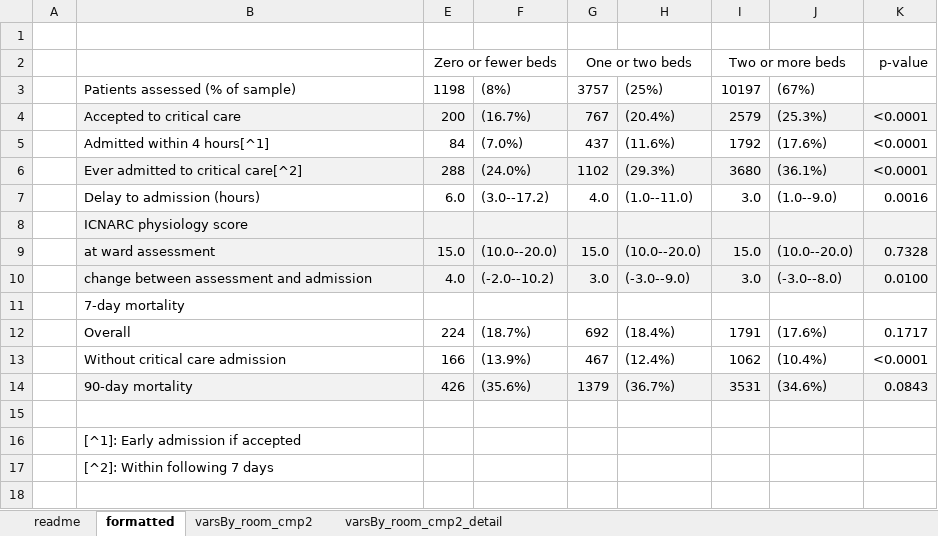
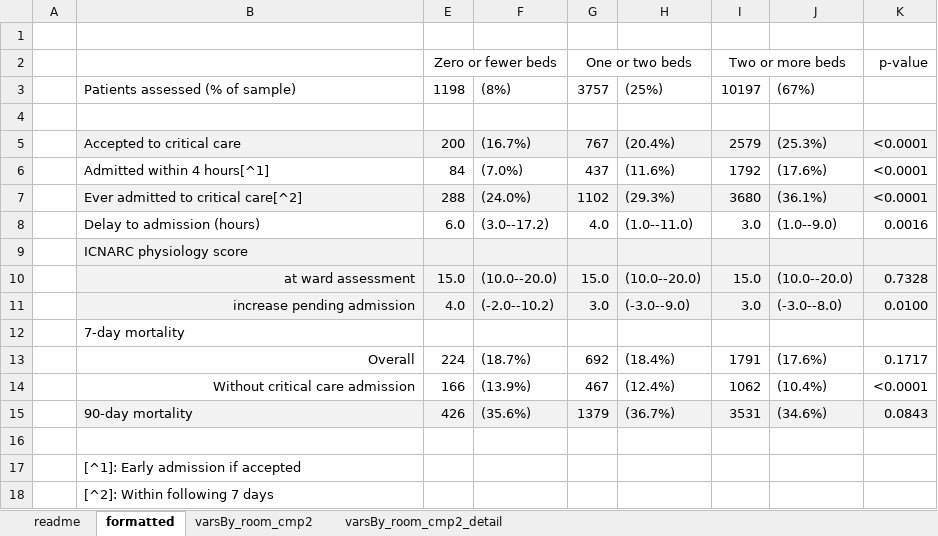
Before and after one commit to docsteveharris/paper-spotepi, an Excel workbook: write/tables/tb_occupancy_effects_all.xlsx, sheet formatted, drawn as a sheet; values as stored, in another font and other column widths than the file's, no borders; addresses are those after the commit; the diff names each change by its address in the sheet, - before the commit and + after, or states it on an @@ line.

Commit message:
amended formatting in tables

```diff
--- a/write/tables/tb_occupancy_effects_all.xlsx (sheet formatted)
+++ b/write/tables/tb_occupancy_effects_all.xlsx (sheet formatted)
+row 4: (empty)
-B10:B11 alignment: left
+B10:B11 alignment: right
-B11: change between assessment and admission
+B11: increase pending admission
-B13:B14 alignment: left
+B13:B14 alignment: right
```
Also changed, not shown: write/tables/tb_occupancy_effects_reco.xlsx.
